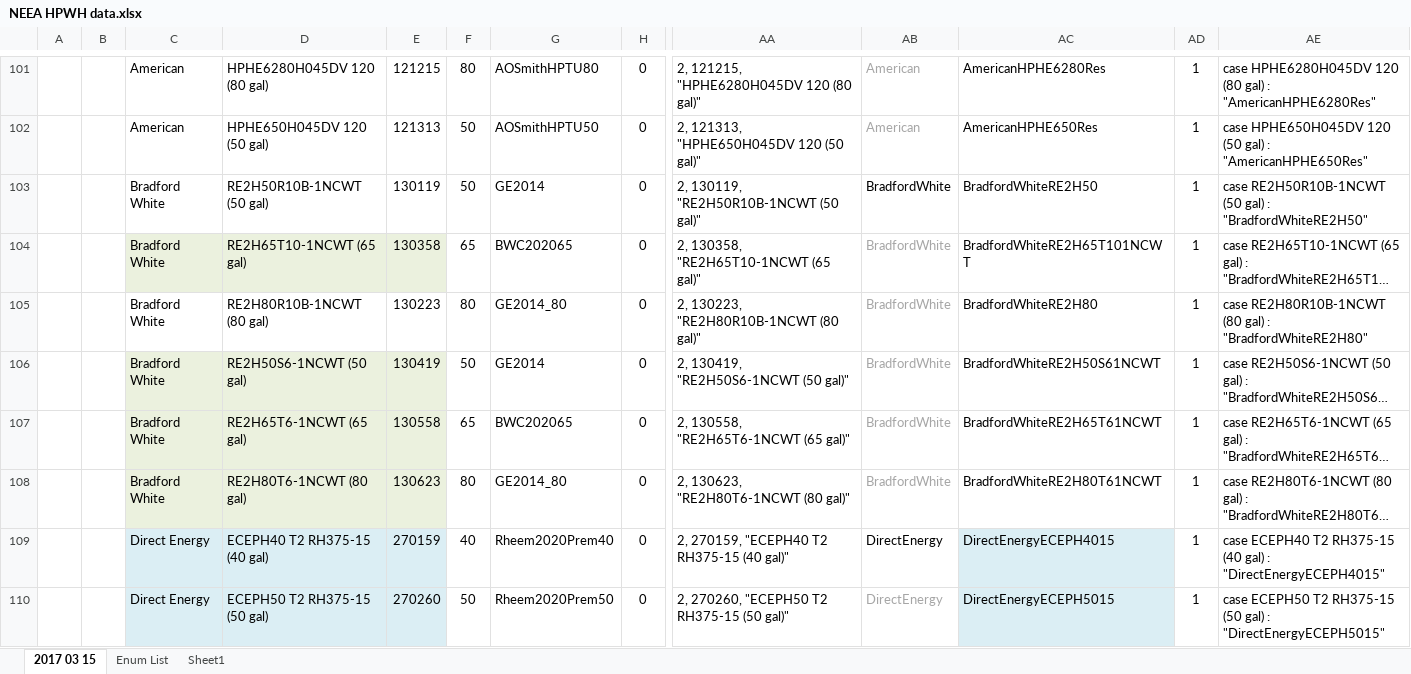
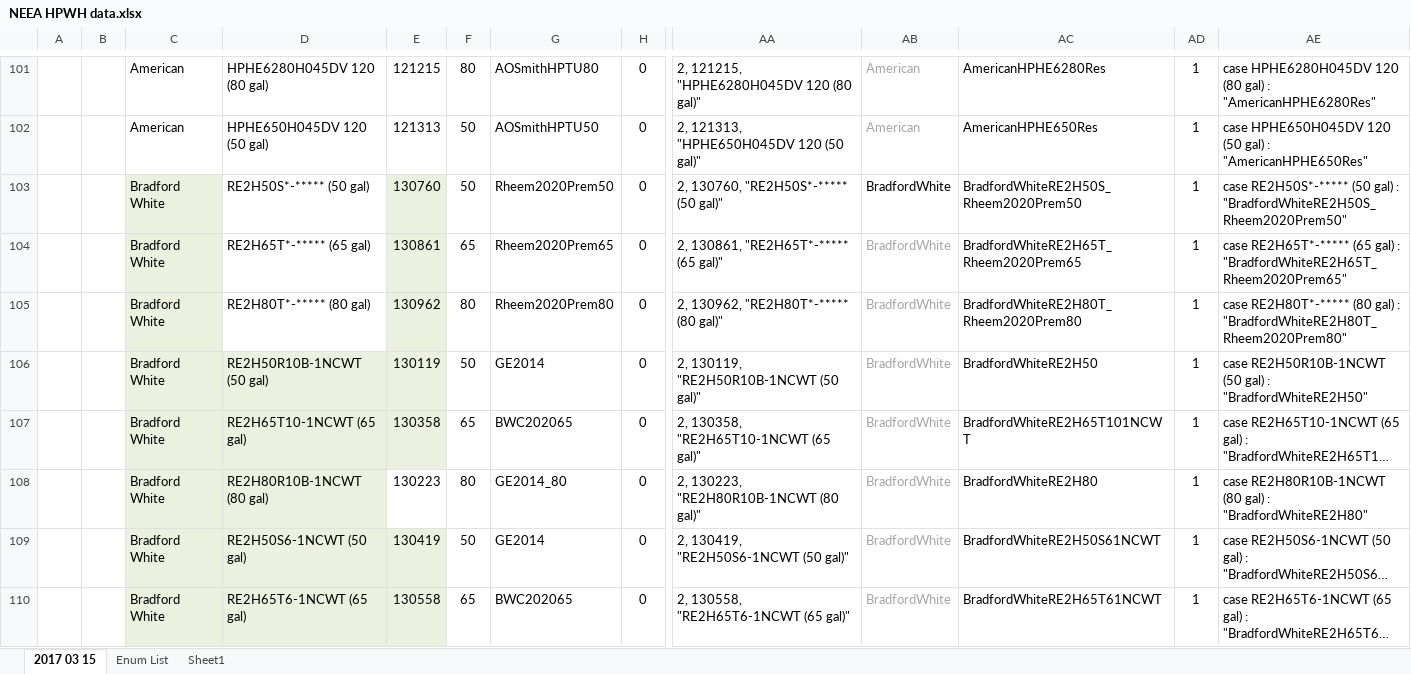
Before and after one commit to joesinger12misc/test-no-LFS, an Excel workbook: RulesetDev/Rulesets/CA Res/Rules/NEEA HPWH data.xlsx, sheet 2017 03 15, drawn as a sheet; only a part is shown, gaps mark what is left out; the shorter side is filled out with more unchanged rows; long unchanged cells end in …; values as stored, in another font and other column widths than the file's, no borders; addresses are those after the commit; rows hold the shown columns only; the diff covers the shown part only; the diff names each change by its address in the sheet, - before the commit and + after, or states it on an @@ line.

Commit message:
SVN (res) commit #2381 by robhitchcock       Added 3 new Bradford White NEEA HPs

```diff
--- a/RulesetDev/Rulesets/CA Res/Rules/NEEA HPWH data.xlsx (sheet 2017 03 15)
+++ b/RulesetDev/Rulesets/CA Res/Rules/NEEA HPWH data.xlsx (sheet 2017 03 15)
+row 103:  |  | Bradford White | RE2H50S*-***** (50 gal) | 130760 | 50 | Rheem2020Prem50 | 0 | 2, 130760, "RE2H50S*-***** (50 gal)" | BradfordWhite | BradfordWhiteRE2H50S_Rheem2020Prem50 | 1 | case RE2H50S*-***** (50 gal) : "BradfordWhiteRE2H50S_Rheem2020Prem50"
+row 104:  |  | Bradford White | RE2H65T*-***** (65 gal) | 130861 | 65 | Rheem2020Prem65 | 0 | 2, 130861, "RE2H65T*-***** (65 gal)" | BradfordWhite | BradfordWhiteRE2H65T_Rheem2020Prem65 | 1 | case RE2H65T*-***** (65 gal) : "BradfordWhiteRE2H65T_Rheem2020Prem65"
+row 105:  |  | Bradford White | RE2H80T*-***** (80 gal) | 130962 | 80 | Rheem2020Prem80 | 0 | 2, 130962, "RE2H80T*-***** (80 gal)" | BradfordWhite | BradfordWhiteRE2H80T_Rheem2020Prem80 | 1 | case RE2H80T*-***** (80 gal) : "BradfordWhiteRE2H80T_Rheem2020Prem80"
-C106:E106 fill: none
+C106:E106 fill: #EBF1DE
-AB106 text colour: black
+AB106 text colour: #A6A6A6
-C108:D108 fill: none
+C108:D108 fill: #EBF1DE
```
Also changed, not shown: 32 edited cells elsewhere in this sheet, formulas that keep their value, 3 other files.
